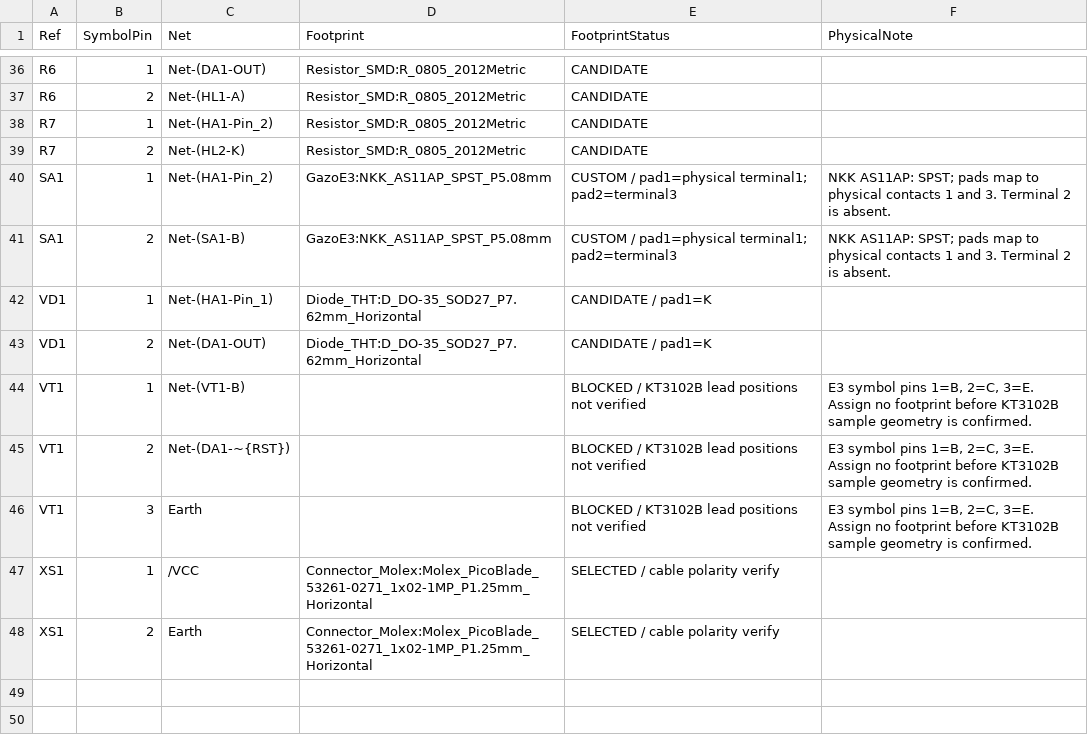
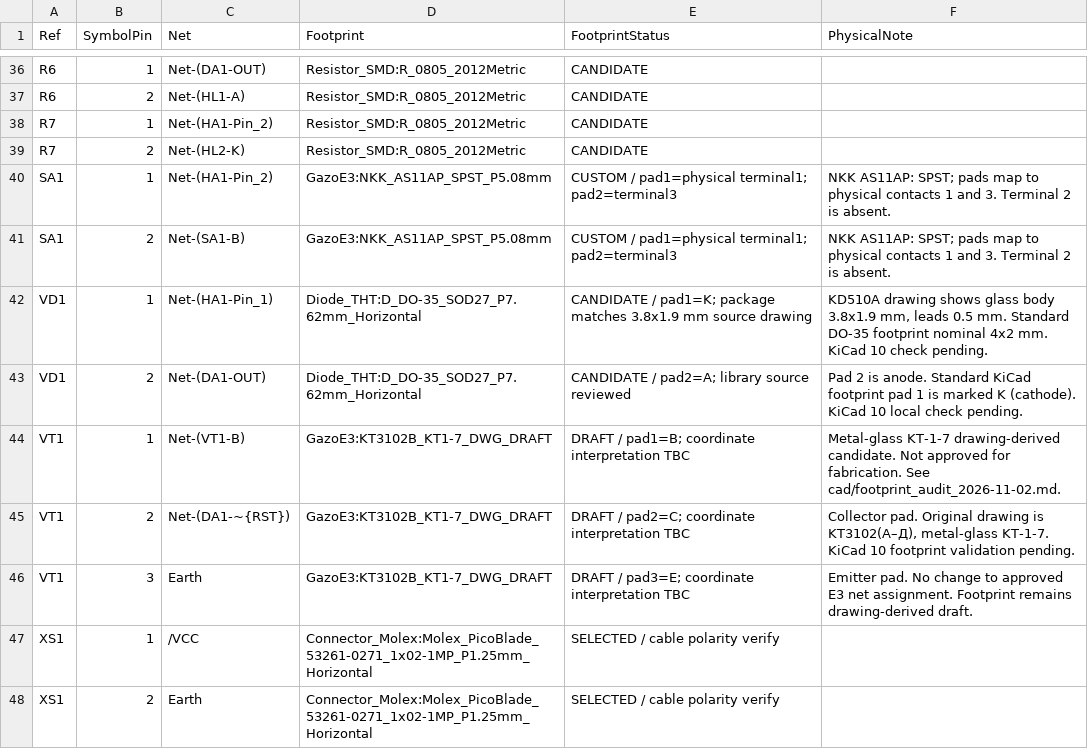
Before and after one commit to valuncilh/gazo_analizator, a CSV file: cad/project_modification/gost_e3_final/reports/kicad10/e3_pad_net_map.csv, drawn as a sheet; only a part is shown, gaps mark what is left out.

Commit message:
cad(map): record drawing-derived VT1 and VD1 footprint candidates

```diff
--- a/cad/project_modification/gost_e3_final/reports/kicad10/e3_pad_net_map.csv
+++ b/cad/project_modification/gost_e3_final/reports/kicad10/e3_pad_net_map.csv
@@ -41,7 +41,7 @@ Ref,SymbolPin,Net,Footprint,FootprintStatus,PhysicalNote
 "SA1","2","Net-(SA1-B)","GazoE3:NKK_AS11AP_SPST_P5.08mm","CUSTOM / pad1=physical terminal1; pad2=terminal3","NKK AS11AP: SPST; pads map to physical contacts 1 and 3. Terminal 2 is absent."
-"VD1","1","Net-(HA1-Pin_1)","Diode_THT:D_DO-35_SOD27_P7.62mm_Horizontal","CANDIDATE / pad1=K",""
-"VD1","2","Net-(DA1-OUT)","Diode_THT:D_DO-35_SOD27_P7.62mm_Horizontal","CANDIDATE / pad1=K",""
-"VT1","1","Net-(VT1-B)","","BLOCKED / KT3102B lead positions not verified","E3 symbol pins 1=B, 2=C, 3=E. Assign no footprint before KT3102B sample geometry is confirmed."
-"VT1","2","Net-(DA1-~{RST})","","BLOCKED / KT3102B lead positions not verified","E3 symbol pins 1=B, 2=C, 3=E. Assign no footprint before KT3102B sample geometry is confirmed."
-"VT1","3","Earth","","BLOCKED / KT3102B lead positions not verified","E3 symbol pins 1=B, 2=C, 3=E. Assign no footprint before KT3102B sample geometry is confirmed."
+"VD1","1","Net-(HA1-Pin_1)","Diode_THT:D_DO-35_SOD27_P7.62mm_Horizontal","CANDIDATE / pad1=K; package matches 3.8x1.9 mm source drawing","KD510A drawing shows glass body 3.8x1.9 mm, leads 0.5 mm. Standard DO-35 footprint nominal 4x2 mm. KiCad 10 check pending."
+"VD1","2","Net-(DA1-OUT)","Diode_THT:D_DO-35_SOD27_P7.62mm_Horizontal","CANDIDATE / pad2=A; library source reviewed","Pad 2 is anode. Standard KiCad footprint pad 1 is marked K (cathode). KiCad 10 local check pending."
+"VT1","1","Net-(VT1-B)","GazoE3:KT3102B_KT1-7_DWG_DRAFT","DRAFT / pad1=B; coordinate interpretation TBC","Metal-glass KT-1-7 drawing-derived candidate. Not approved for fabrication. See cad/footprint_audit_2026-11-02.md."
+"VT1","2","Net-(DA1-~{RST})","GazoE3:KT3102B_KT1-7_DWG_DRAFT","DRAFT / pad2=C; coordinate interpretation TBC","Collector pad. Original drawing is KT3102(A–Д), metal-glass KT-1-7. KiCad 10 footprint validation pending."
+"VT1","3","Earth","GazoE3:KT3102B_KT1-7_DWG_DRAFT","DRAFT / pad3=E; coordinate interpretation TBC","Emitter pad. No change to approved E3 net assignment. Footprint remains drawing-derived draft."
 "XS1","1","/VCC","Connector_Molex:Molex_PicoBlade_53261-0271_1x02-1MP_P1.25mm_Horizontal","SELECTED / cable polarity verify",""
```
